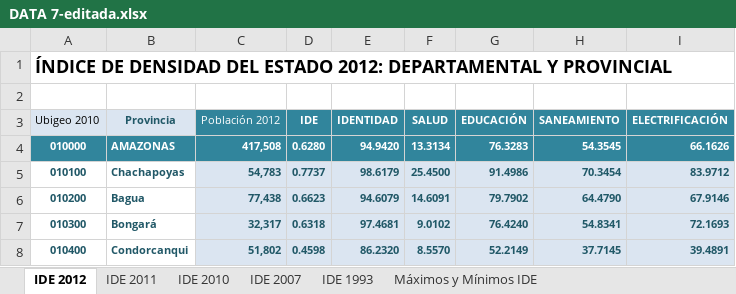
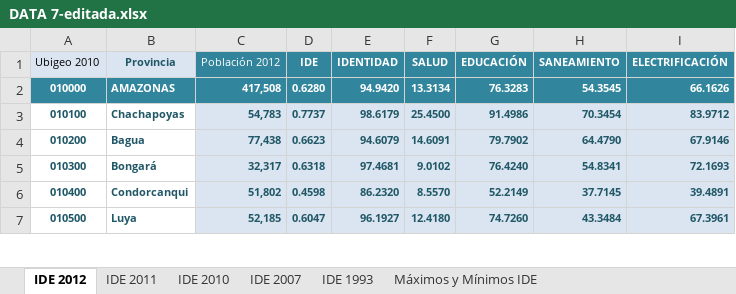
Before and after one commit to claudia1006/DATA-PARA-PARCIAL-, an Excel workbook: DATA 7-editada.xlsx, sheet IDE 2012, drawn as a sheet; only a part is shown; the shorter side is filled out with more unchanged rows; values as stored, in another font and other column widths than the file's, no borders; the diff names each change by its address in the sheet, - before the commit and + after, or states it on an @@ line.

Commit message:
Add files via upload

```diff
--- a/DATA 7-editada.xlsx (sheet IDE 2012)
+++ b/DATA 7-editada.xlsx (sheet IDE 2012)
-row 1: ÍNDICE DE DENSIDAD DEL ESTADO 2012: DEPARTAMENTAL Y PROVINCIAL
-row 2: (empty)
```
